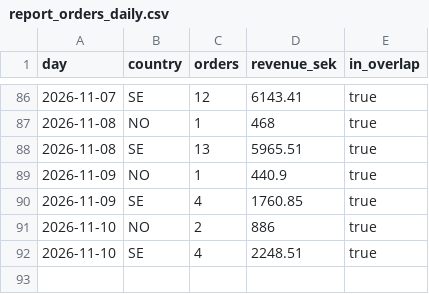
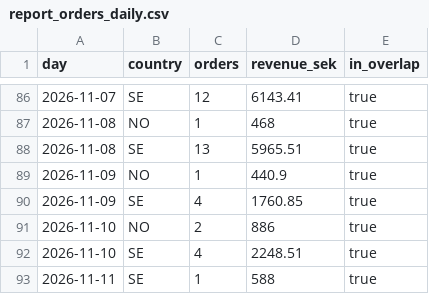
Before and after one commit to tiendatpham2407-bot/dashboard, a CSV file: report_orders_daily.csv, drawn as a sheet; only a part is shown, gaps mark what is left out.

Commit message:
Cập nhật report_orders_daily.csv 2026-11-12 09:34

```diff
--- a/report_orders_daily.csv
+++ b/report_orders_daily.csv
@@ -92 +92,2 @@ day,country,orders,revenue_sek,in_overlap
 2026-11-10,SE,4,2248.51,true
+2026-11-11,SE,1,588,true
```
